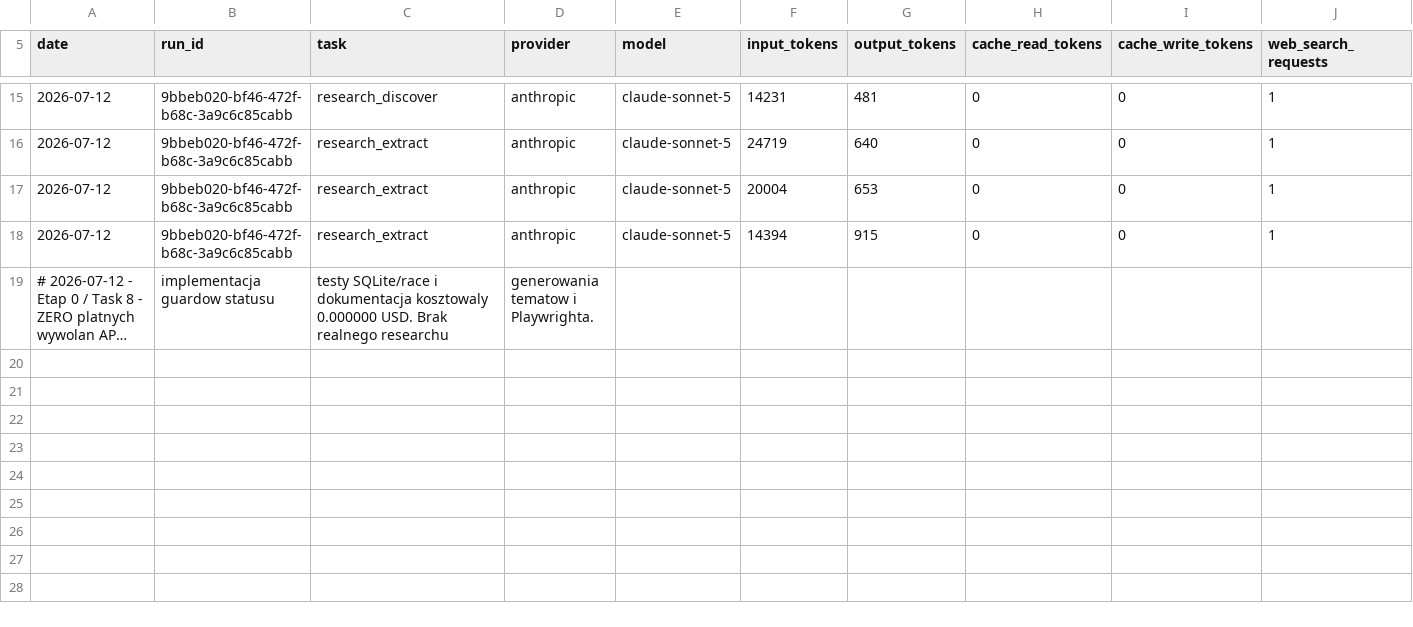
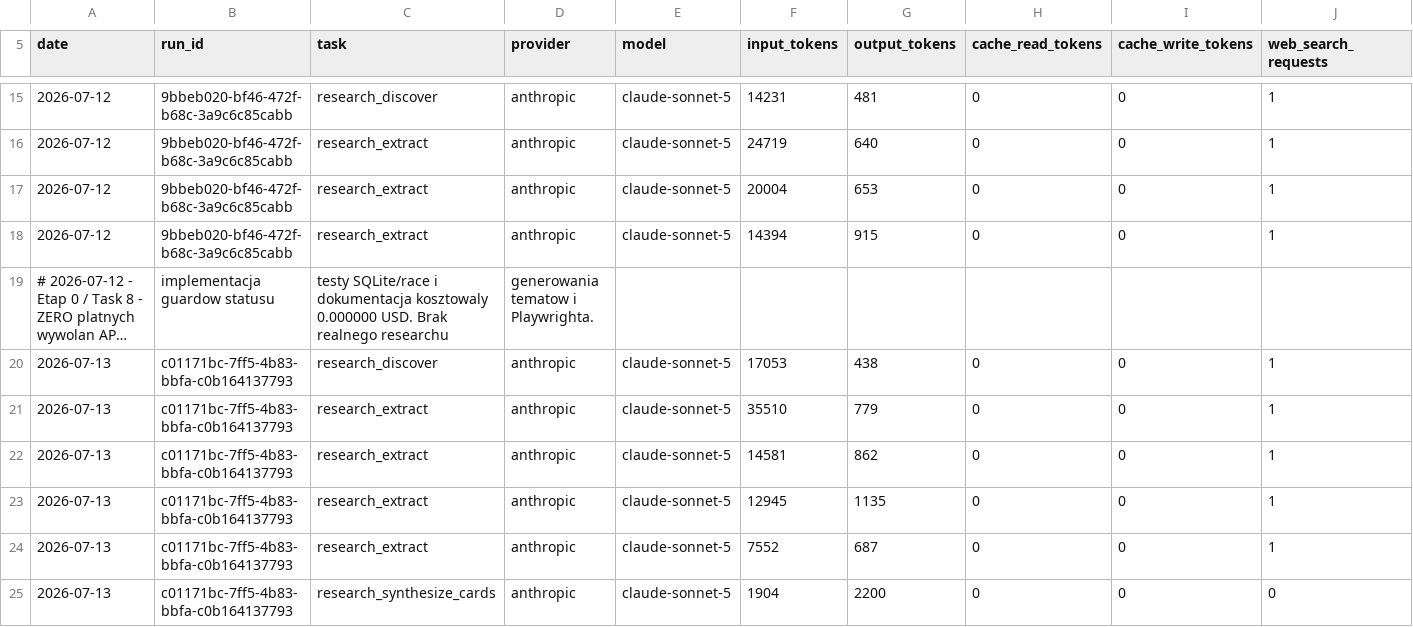
Before and after one commit to krapcys1-maker/nothing-is-accidental-agent, a CSV file: docs/COSTS.csv, drawn as a sheet; only a part is shown, gaps mark what is left out; long unchanged cells end in …; rows hold the shown columns only; the diff names each change by its address in the sheet, - before the commit and + after, or states it on an @@ line.

Commit message:
fix: handle truncated research synthesis safely

```diff
--- a/docs/COSTS.csv
+++ b/docs/COSTS.csv
+row 20: 2026-07-13 | c01171bc-7ff5-4b83-bbfa-c0b164137793 | research_discover | anthropic | claude-sonnet-5 | 17053 | 438 | 0 | 0 | 1
+row 21: 2026-07-13 | c01171bc-7ff5-4b83-bbfa-c0b164137793 | research_extract | anthropic | claude-sonnet-5 | 35510 | 779 | 0 | 0 | 1
+row 22: 2026-07-13 | c01171bc-7ff5-4b83-bbfa-c0b164137793 | research_extract | anthropic | claude-sonnet-5 | 14581 | 862 | 0 | 0 | 1
+row 23: 2026-07-13 | c01171bc-7ff5-4b83-bbfa-c0b164137793 | research_extract | anthropic | claude-sonnet-5 | 12945 | 1135 | 0 | 0 | 1
+row 24: 2026-07-13 | c01171bc-7ff5-4b83-bbfa-c0b164137793 | research_extract | anthropic | claude-sonnet-5 | 7552 | 687 | 0 | 0 | 1
+row 25: 2026-07-13 | c01171bc-7ff5-4b83-bbfa-c0b164137793 | research_synthesize_cards | anthropic | claude-sonnet-5 | 1904 | 2200 | 0 | 0 | 0
```
Also changed, not shown: 25 other files.
